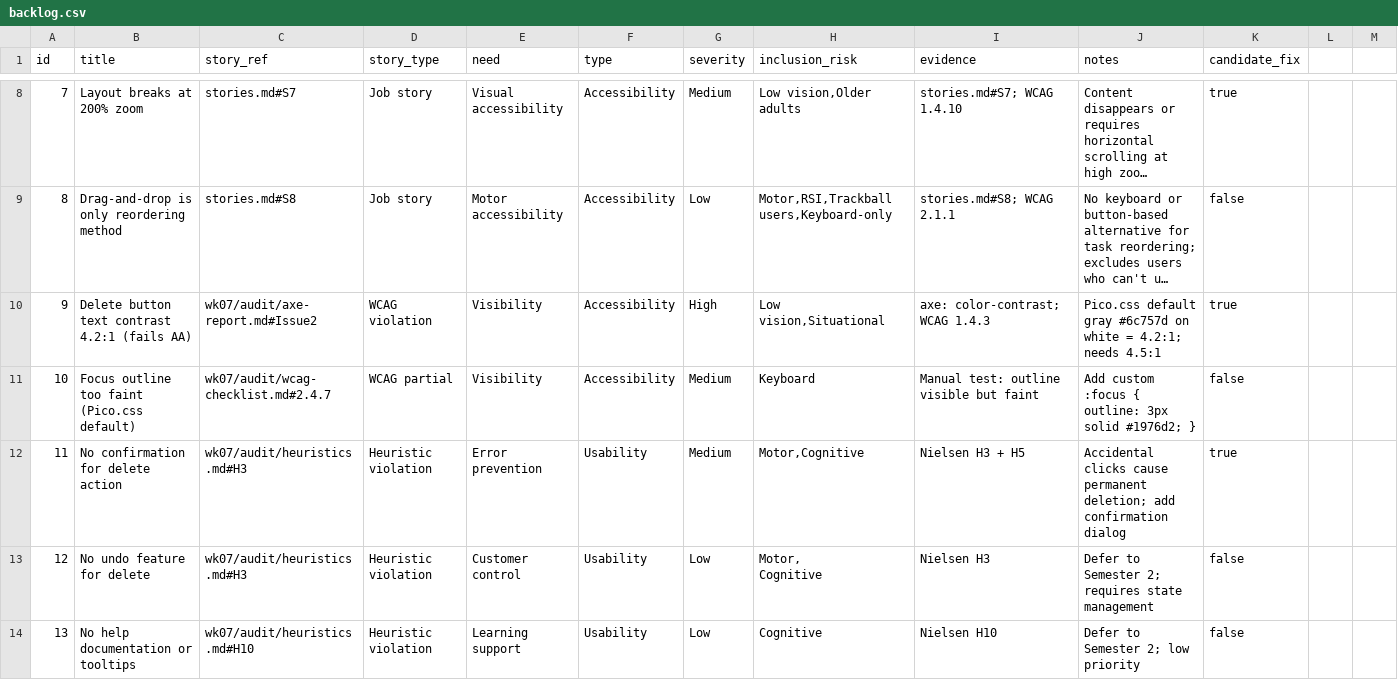
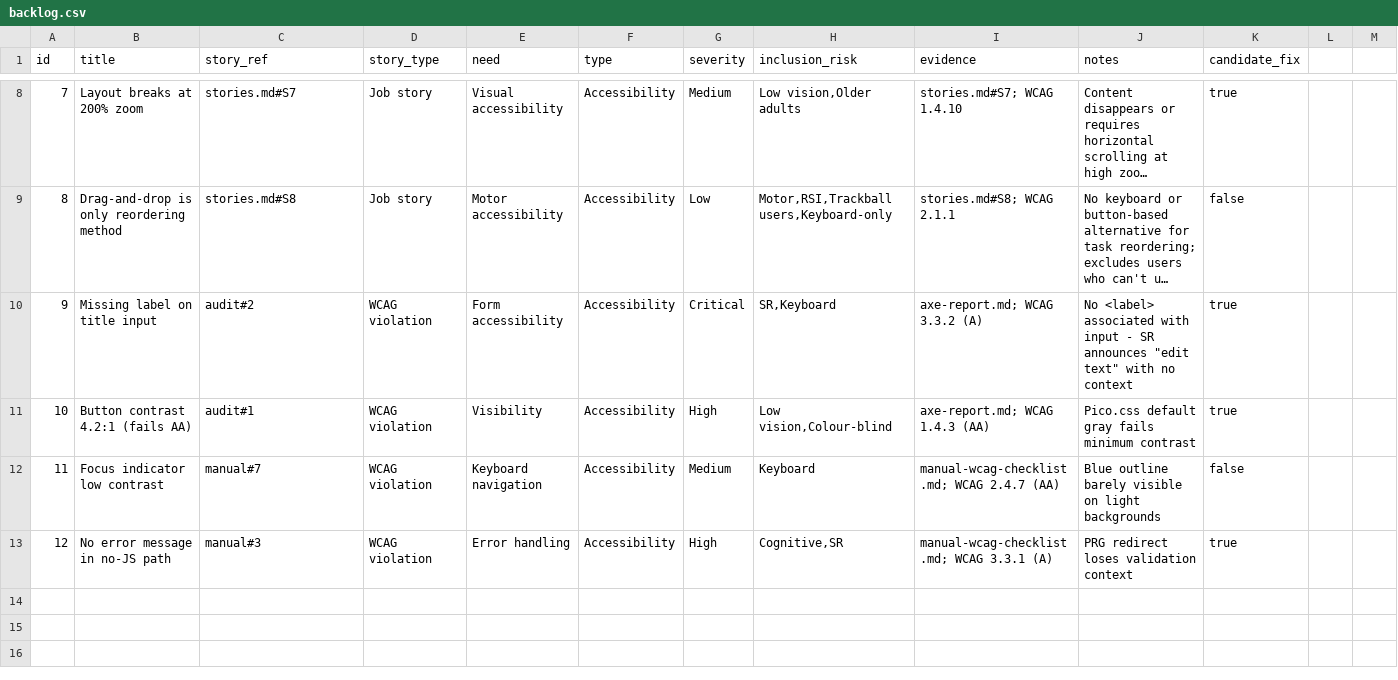
Before and after one commit to ekunwill25/comp2850-hci-starter, a CSV file: backlog/backlog.csv, drawn as a sheet; only a part is shown, gaps mark what is left out; long unchanged cells end in …; removed rows and columns are numbered as before the commit, all else as after; ↵ is a line break in a cell; the diff names each change by its address in the sheet, - before the commit and + after, or states it on an @@ line.

Commit message:
edit15.5

```diff
--- a/backlog/backlog.csv
+++ b/backlog/backlog.csv
+row 10: 9 | Missing label on title input | audit#2 | WCAG violation | Form accessibility | Accessibility | Critical | SR,Keyboard | axe-report.md; WCAG 3.3.2 (A) | No <label> associated with input - SR announces "edit text" with no context | true
@@ column A (id) renumbered between rows 11 and 12 @@
-B11 (title): Delete button text contrast 4.2:1 (fails AA)
+B11 (title): Button contrast 4.2:1 (fails AA)
-C11 (story_ref): wk07/audit/axe-report.md#Issue2
+C11 (story_ref): audit#1
-H11 (inclusion_risk): Low vision,Situational
+H11 (inclusion_risk): Low vision,Colour-blind
-I11 (evidence): axe: color-contrast; WCAG 1.4.3
+I11 (evidence): axe-report.md; WCAG 1.4.3 (AA)
-J11 (notes): …default gray #6c757d on white = 4.2:1; needs 4.5:1
+J11 (notes): …default gray fails minimum contrast
-B12 (title): Focus outline too faint (Pico.css default)
+B12 (title): Focus indicator low contrast
-C12 (story_ref): wk07/audit/wcag-checklist.md#2.4.7
+C12 (story_ref): manual#7
-D12 (story_type): WCAG partial
+D12 (story_type): WCAG violation
-E12 (need): Visibility
+E12 (need): Keyboard navigation
-I12 (evidence): Manual test: outline visible but faint
+I12 (evidence): manual-wcag-checklist.md; WCAG 2.4.7 (AA)
-J12 (notes): Add custom :focus { outline: 3px solid #1976d2; }
+J12 (notes): Blue outline barely visible on light backgrounds
-row 12: 11 | No confirmation for delete action | wk07/audit/heuristics.md#H3 | Heuristic violation | Error prevention | Usability | Medium | Motor,Cognitive | Nielsen H3 + H5 | Accidental clicks cause permanent deletion; add confirmation dialog | true
-row 13: 12 | No undo feature for delete | wk07/audit/heuristics.md#H3 | Heuristic violation | Customer control | Usability | Low | Motor, ↵ Cognitive | Nielsen H3 | Defer to Semester 2; requires state management | false
-row 14: 13 | No help documentation or tooltips | wk07/audit/heuristics.md#H10 | Heuristic violation | Learning support | Usability | Low | Cognitive | Nielsen H10 | Defer to Semester 2; low priority | false
+row 13: 12 | No error message in no-JS path | manual#3 | WCAG violation | Error handling | Accessibility | High | Cognitive,SR | manual-wcag-checklist.md; WCAG 3.3.1 (A) | PRG redirect loses validation context | true
```
Also changed, not shown: 3 other files.
